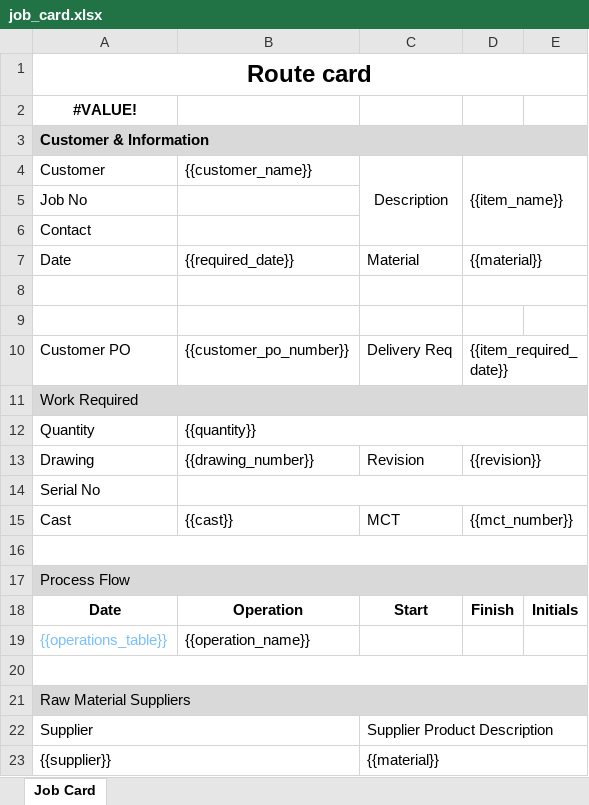
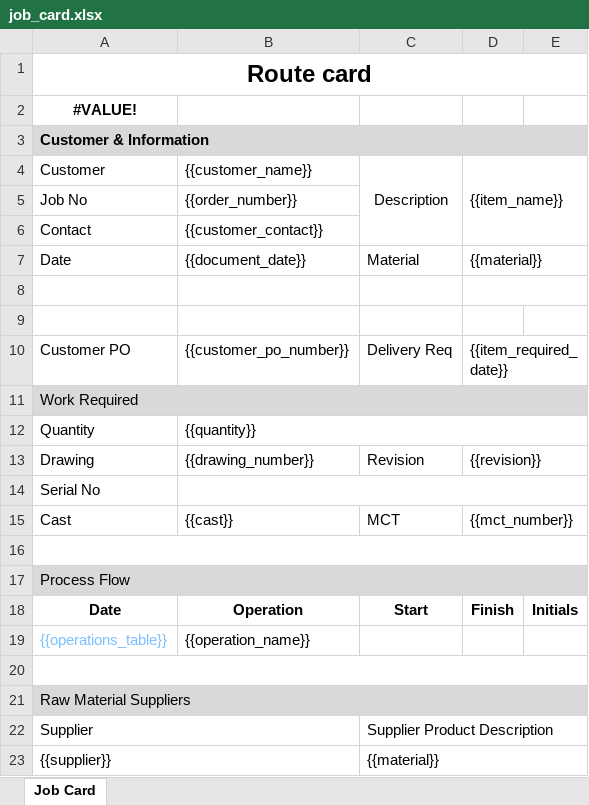
Before and after one commit to dawidjaworski80-creator/wyceny, an Excel workbook: templates/job_card.xlsx, sheet Job Card, drawn as a sheet; values as stored, in another font and other column widths than the file's, no borders; the diff names each change by its address in the sheet, - before the commit and + after, or states it on an @@ line.

```diff
--- a/templates/job_card.xlsx (sheet Job Card)
+++ b/templates/job_card.xlsx (sheet Job Card)
-B5 ({{customer_name}}): (empty)
+B5 ({{customer_name}}): {{order_number}}
-B6 ({{customer_name}}): (empty)
+B6 ({{customer_name}}): {{customer_contact}}
-B7 ({{customer_name}}): {{required_date}}
+B7 ({{customer_name}}): {{document_date}}
```
Also changed, not shown: templates/quote.xlsx, 5 other files.
